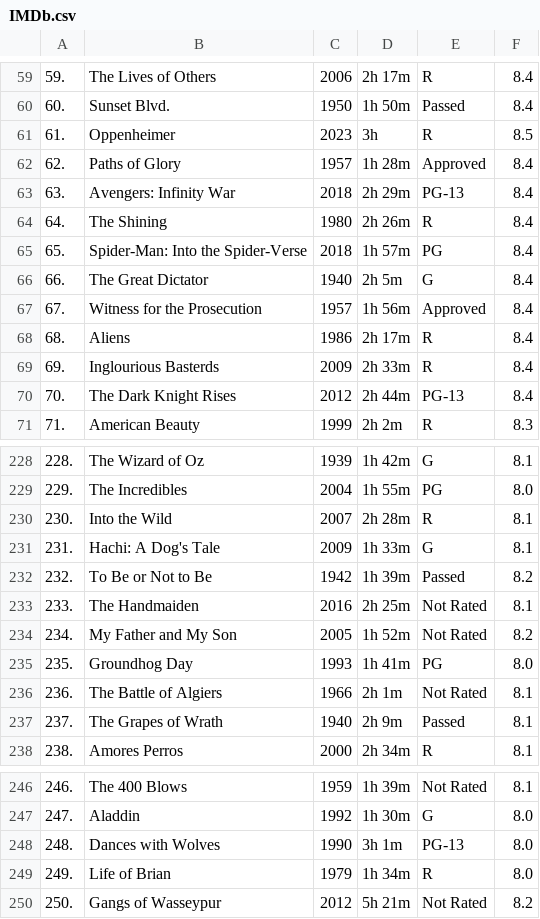
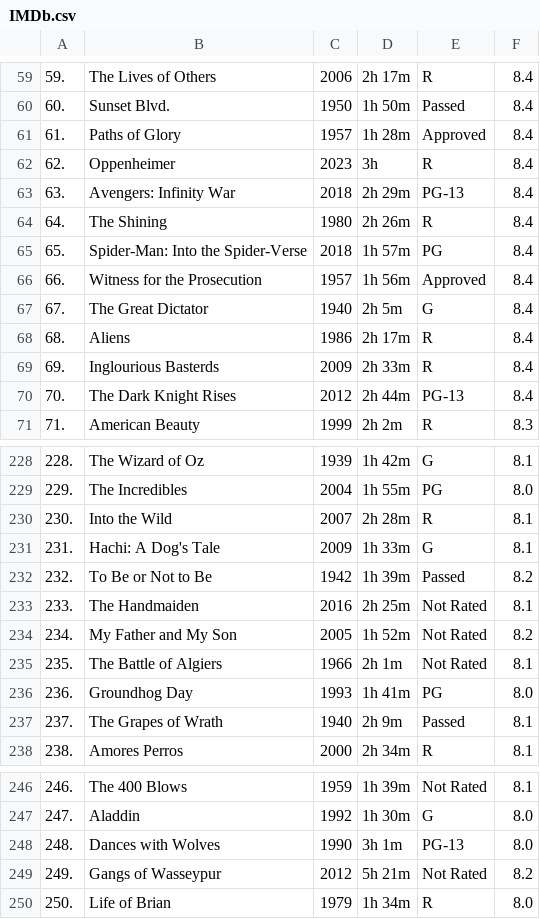
Before and after one commit to jajian/Web-Scrapping-Project, a CSV file: IMDb.csv, drawn as a sheet; only a part is shown, gaps mark what is left out; the diff covers the shown part only.

```diff
--- a/IMDb.csv
+++ b/IMDb.csv
@@ -60,4 +60,4 @@
 60.,Sunset Blvd.,1950,1h 50m,Passed,8.4
-61.,Oppenheimer,2023,3h,R,8.5
-62.,Paths of Glory,1957,1h 28m,Approved,8.4
+61.,Paths of Glory,1957,1h 28m,Approved,8.4
+62.,Oppenheimer,2023,3h,R,8.4
 63.,Avengers: Infinity War,2018,2h 29m,PG-13,8.4
@@ -65,4 +65,4 @@
 65.,Spider-Man: Into the Spider-Verse,2018,1h 57m,PG,8.4
-66.,The Great Dictator,1940,2h 5m,G,8.4
-67.,Witness for the Prosecution,1957,1h 56m,Approved,8.4
+66.,Witness for the Prosecution,1957,1h 56m,Approved,8.4
+67.,The Great Dictator,1940,2h 5m,G,8.4
 68.,Aliens,1986,2h 17m,R,8.4
@@ -234,4 +234,4 @@
 234.,My Father and My Son,2005,1h 52m,Not Rated,8.2
-235.,Groundhog Day,1993,1h 41m,PG,8.0
-236.,The Battle of Algiers,1966,2h 1m,Not Rated,8.1
+235.,The Battle of Algiers,1966,2h 1m,Not Rated,8.1
+236.,Groundhog Day,1993,1h 41m,PG,8.0
 237.,The Grapes of Wrath,1940,2h 9m,Passed,8.1
@@ -248,3 +248,3 @@
 248.,Dances with Wolves,1990,3h 1m,PG-13,8.0
-249.,Life of Brian,1979,1h 34m,R,8.0
-250.,Gangs of Wasseypur,2012,5h 21m,Not Rated,8.2
+249.,Gangs of Wasseypur,2012,5h 21m,Not Rated,8.2
+250.,Life of Brian,1979,1h 34m,R,8.0
```
Also changed, not shown: 23 edited cells elsewhere in this file, 1 other file.
